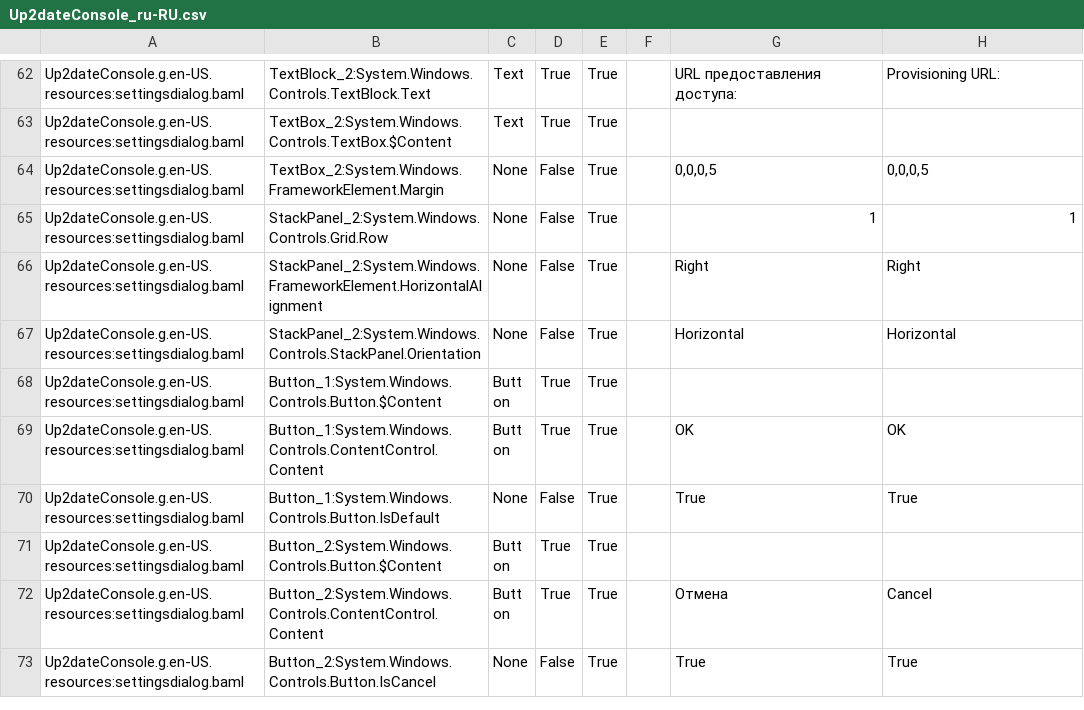
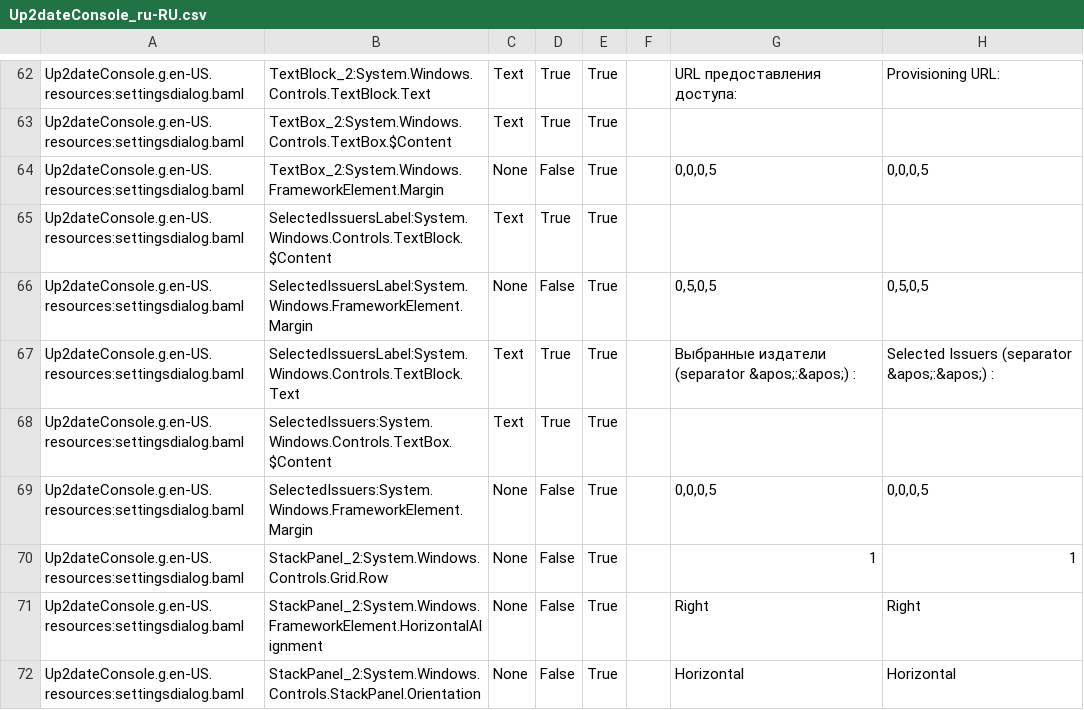
Before and after one commit to rtsoft-sdc/up2date-win, a CSV file: Up2dateService/Up2dateConsole/Localization/Up2dateConsole_ru-RU.csv, drawn as a sheet; only a part is shown, gaps mark what is left out; the shorter side is filled out with more unchanged rows.

Commit message:
Added Ui Control for settings options connected with signature checks

```diff
--- a/Up2dateService/Up2dateConsole/Localization/Up2dateConsole_ru-RU.csv
+++ b/Up2dateService/Up2dateConsole/Localization/Up2dateConsole_ru-RU.csv
@@ -64,2 +64,7 @@ Up2dateConsole.g.en-US.resources:settingsdialog.baml,TextBox_2:System.Windows.Co
 Up2dateConsole.g.en-US.resources:settingsdialog.baml,TextBox_2:System.Windows.FrameworkElement.Margin,None,False,True,,"0,0,0,5","0,0,0,5",
+Up2dateConsole.g.en-US.resources:settingsdialog.baml,SelectedIssuersLabel:System.Windows.Controls.TextBlock.$Content,Text,True,True,,,,
+Up2dateConsole.g.en-US.resources:settingsdialog.baml,SelectedIssuersLabel:System.Windows.FrameworkElement.Margin,None,False,True,,"0,5,0,5","0,5,0,5",
+Up2dateConsole.g.en-US.resources:settingsdialog.baml,SelectedIssuersLabel:System.Windows.Controls.TextBlock.Text,Text,True,True,,Выбранные издатели (separator &apos;:&apos;) :,Selected Issuers (separator &apos;:&apos;) :,
+Up2dateConsole.g.en-US.resources:settingsdialog.baml,SelectedIssuers:System.Windows.Controls.TextBox.$Content,Text,True,True,,,,
+Up2dateConsole.g.en-US.resources:settingsdialog.baml,SelectedIssuers:System.Windows.FrameworkElement.Margin,None,False,True,,"0,0,0,5","0,0,0,5",
 Up2dateConsole.g.en-US.resources:settingsdialog.baml,StackPanel_2:System.Windows.Controls.Grid.Row,None,False,True,,1,1,
```
Also changed, not shown: 11 other files.
